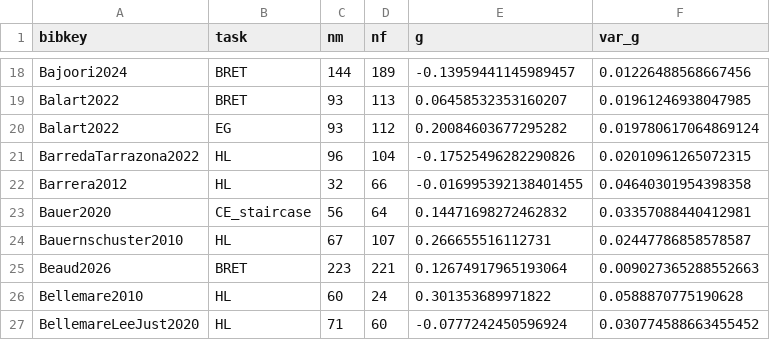
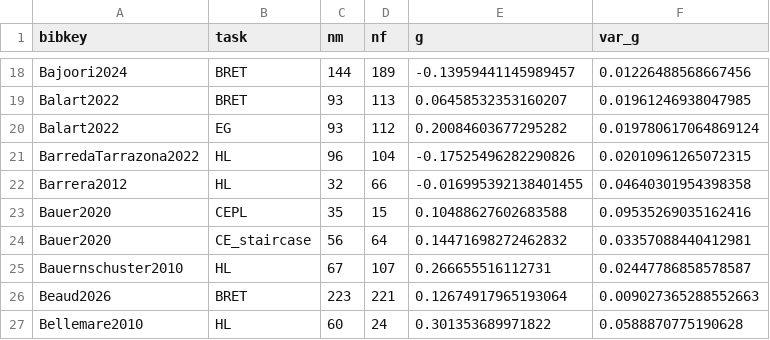
Before and after one commit to paolocrosetto/METARET, a CSV file: Data/gender_gap_by_cell.csv, drawn as a sheet; only a part is shown, gaps mark what is left out; the shorter side is filled out with more unchanged rows.

```diff
--- a/Data/gender_gap_by_cell.csv
+++ b/Data/gender_gap_by_cell.csv
@@ -22,2 +22,3 @@ BarredaTarrazona2022,HL,96,104,-0.17525496282290826,0.02010961265072315
 Barrera2012,HL,32,66,-0.016995392138401455,0.04640301954398358
+Bauer2020,CEPL,35,15,0.10488627602683588,0.09535269035162416
 Bauer2020,CE_staircase,56,64,0.14471698272462832,0.03357088440412981
```
Also changed, not shown: Data/Bauer_et_al_2020/formatted_dataset.csv, Data/corr_task_quest.csv, 6 other files.
